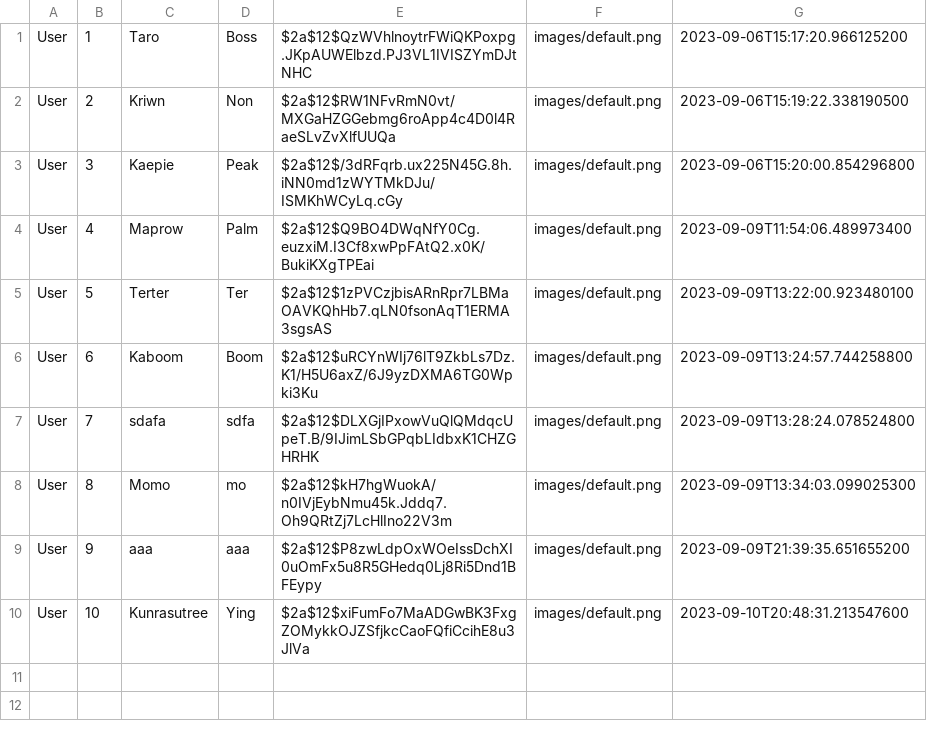
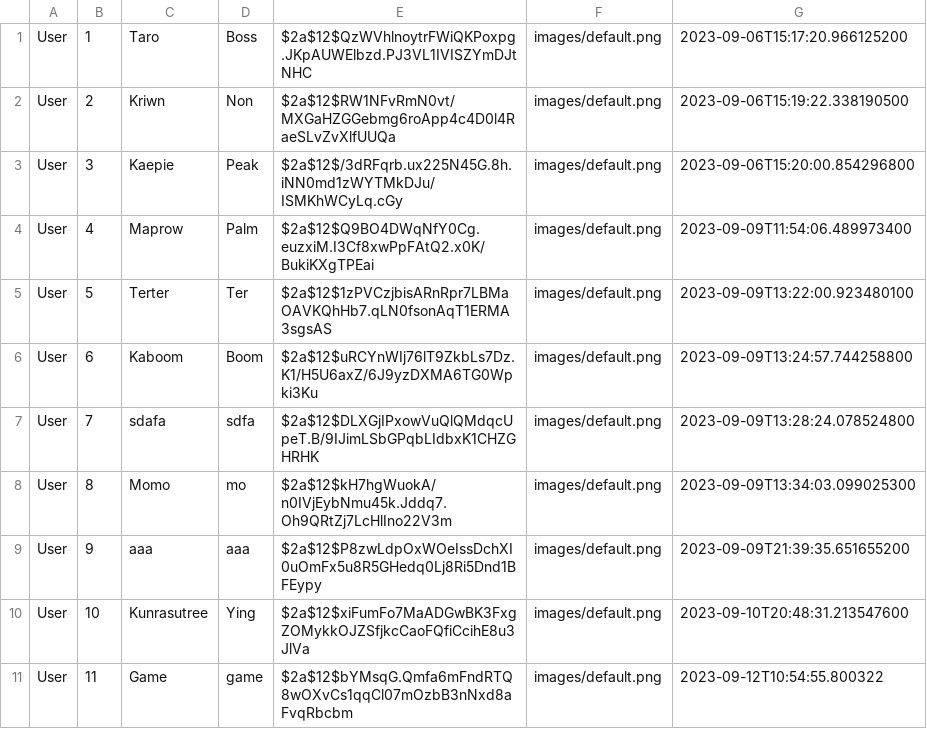
Before and after one commit to Kriwn/JavaFxProject, a CSV file: data/account.csv, drawn as a sheet; the diff names each change by its address in the sheet, - before the commit and + after, or states it on an @@ line.

```diff
--- a/data/account.csv
+++ b/data/account.csv
+row 11: User | 11 | Game | game | $2a$12$bYMsqG.Qmfa6mFndRTQ8wOXvCs1qqCl07mOzbB3nNxd8aFvqRbcbm | images/default.png | 2023-09-12T10:54:55.800322
```
Also changed, not shown: 12 other files.
